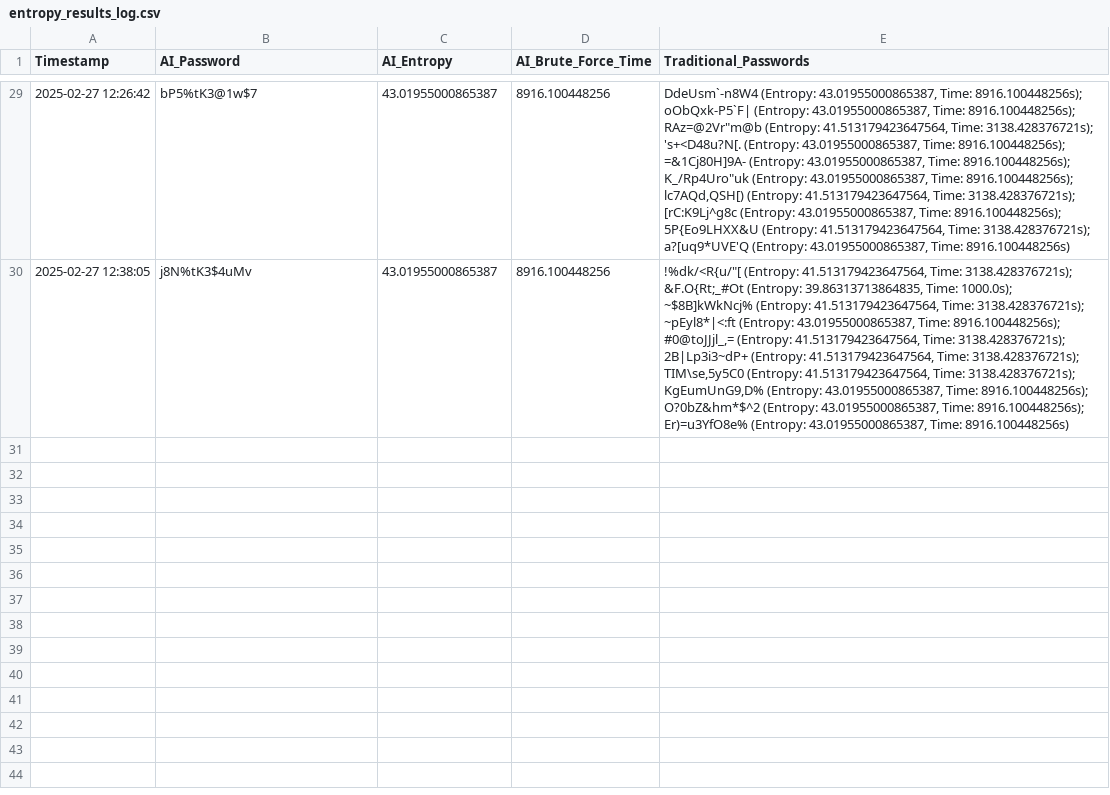
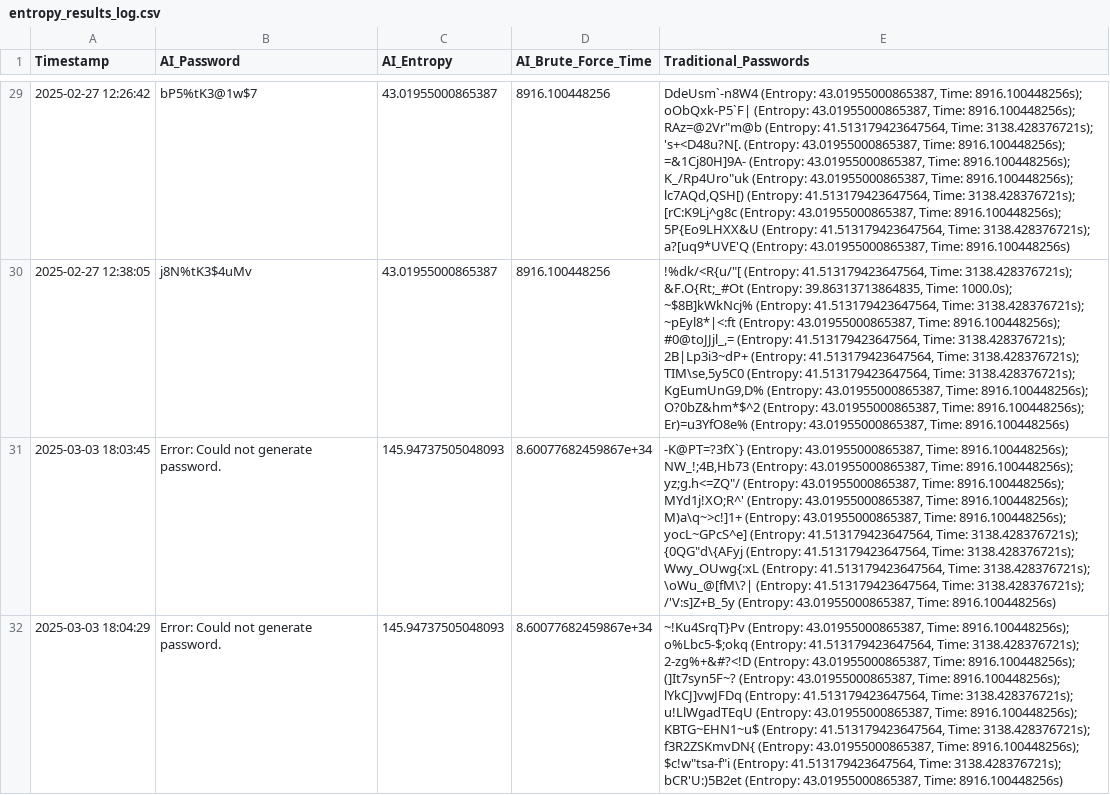
Before and after one commit to JamesDoonan1/sound-to-security, a CSV file: backend/logs/entropy_results_log.csv, drawn as a sheet; only a part is shown, gaps mark what is left out; the diff names each change by its address in the sheet, - before the commit and + after, or states it on an @@ line.

```diff
--- a/backend/logs/entropy_results_log.csv
+++ b/backend/logs/entropy_results_log.csv
+row 31: 2025-03-03 18:03:45 | Error: Could not generate password. | 145.94737505048093 | 8.60077682459867e+34 | -K@PT=?3fX`} (Entropy: 43.01955000865387, Time: 8916.100448256s); NW_!;4B,Hb73 (Entropy: 43.01955000865387, Time: 8916.100448256s); yz;g.h<=ZQ"/ (Entropy: 43.01955000865387, Time: 8916.100448256s); MYd1j!XO;R^' (Entropy: 43.01955000865387, Time: 8916.100448256s); M)a\q~>c!]1+ (Entropy: 43.01955000865387, Time: 8916.100448256s); yocL~GPcS^e] (Entropy: 41.513179423647564, Time: 3138.428376721s); {0QG"d\{AFyj (Entropy: 41.513179423647564, Time: 3138.428376721s); Wwy_OUwg{:xL (Entropy: 41.513179423647564, Time: 3138.428376721s); \oWu_@[fM\?| (Entropy: 41.513179423647564, Time: 3138.428376721s); /'V:s]Z+B_5y (Entropy: 43.01955000865387, Time: 8916.100448256s)
+row 32: 2025-03-03 18:04:29 | Error: Could not generate password. | 145.94737505048093 | 8.60077682459867e+34 | ~!Ku4SrqT}Pv (Entropy: 43.01955000865387, Time: 8916.100448256s); o%Lbc5-$;okq (Entropy: 41.513179423647564, Time: 3138.428376721s); 2-zg%+&#?<!D (Entropy: 43.01955000865387, Time: 8916.100448256s); (]It7syn5F~? (Entropy: 43.01955000865387, Time: 8916.100448256s); lYkCJ]vwJFDq (Entropy: 41.513179423647564, Time: 3138.428376721s); u!LlWgadTEqU (Entropy: 43.01955000865387, Time: 8916.100448256s); KBTG~EHN1~u$ (Entropy: 41.513179423647564, Time: 3138.428376721s); f3R2ZSKmvDN{ (Entropy: 43.01955000865387, Time: 8916.100448256s); $c!w"tsa-f"i (Entropy: 41.513179423647564, Time: 3138.428376721s); bCR'U:)5B2et (Entropy: 43.01955000865387, Time: 8916.100448256s)
```
Also changed, not shown: backend/logs/password_result_log.csv, backend/logs/voice_features_log.csv, 17 other files.
